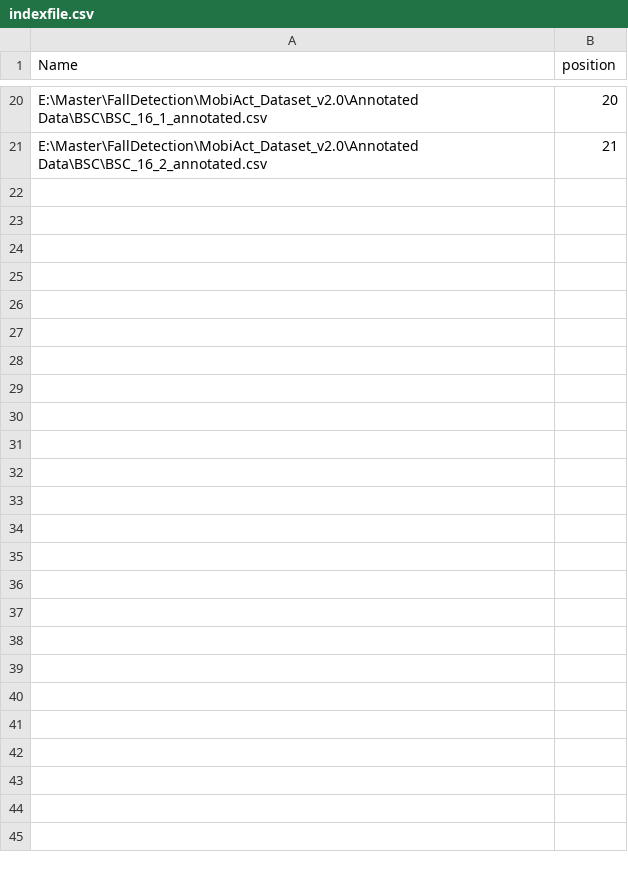
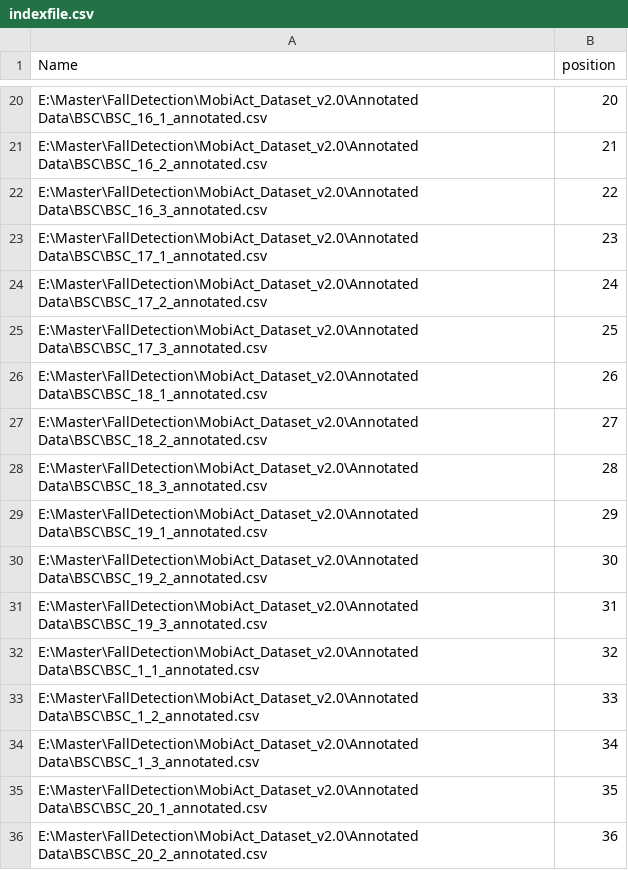
Before and after one commit to chizhanyuefeng/FD-CNN, a CSV file: data/BSC/indexfile.csv, drawn as a sheet; only a part is shown, gaps mark what is left out; the diff names each change by its address in the sheet, - before the commit and + after, or states it on an @@ line.

```diff
--- a/data/BSC/indexfile.csv
+++ b/data/BSC/indexfile.csv
+row 22: E:\Master\FallDetection\MobiAct_Dataset_v2.0\Annotated Data\BSC\BSC_16_3_annotated.csv | 22
+row 23: E:\Master\FallDetection\MobiAct_Dataset_v2.0\Annotated Data\BSC\BSC_17_1_annotated.csv | 23
+row 24: E:\Master\FallDetection\MobiAct_Dataset_v2.0\Annotated Data\BSC\BSC_17_2_annotated.csv | 24
+row 25: E:\Master\FallDetection\MobiAct_Dataset_v2.0\Annotated Data\BSC\BSC_17_3_annotated.csv | 25
+row 26: E:\Master\FallDetection\MobiAct_Dataset_v2.0\Annotated Data\BSC\BSC_18_1_annotated.csv | 26
+row 27: E:\Master\FallDetection\MobiAct_Dataset_v2.0\Annotated Data\BSC\BSC_18_2_annotated.csv | 27
+row 28: E:\Master\FallDetection\MobiAct_Dataset_v2.0\Annotated Data\BSC\BSC_18_3_annotated.csv | 28
+row 29: E:\Master\FallDetection\MobiAct_Dataset_v2.0\Annotated Data\BSC\BSC_19_1_annotated.csv | 29
+row 30: E:\Master\FallDetection\MobiAct_Dataset_v2.0\Annotated Data\BSC\BSC_19_2_annotated.csv | 30
+row 31: E:\Master\FallDetection\MobiAct_Dataset_v2.0\Annotated Data\BSC\BSC_19_3_annotated.csv | 31
+row 32: E:\Master\FallDetection\MobiAct_Dataset_v2.0\Annotated Data\BSC\BSC_1_1_annotated.csv | 32
+row 33: E:\Master\FallDetection\MobiAct_Dataset_v2.0\Annotated Data\BSC\BSC_1_2_annotated.csv | 33
+row 34: E:\Master\FallDetection\MobiAct_Dataset_v2.0\Annotated Data\BSC\BSC_1_3_annotated.csv | 34
+row 35: E:\Master\FallDetection\MobiAct_Dataset_v2.0\Annotated Data\BSC\BSC_20_1_annotated.csv | 35
+row 36: E:\Master\FallDetection\MobiAct_Dataset_v2.0\Annotated Data\BSC\BSC_20_2_annotated.csv | 36
```
Also changed, not shown: 1 other file.
